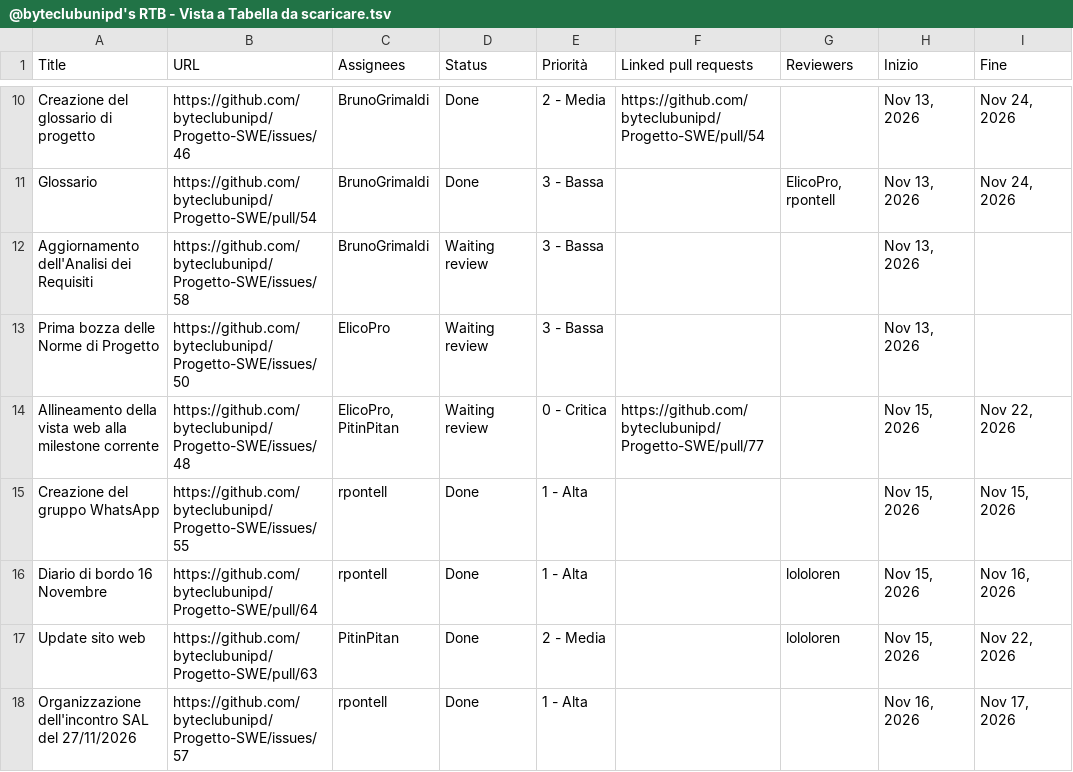
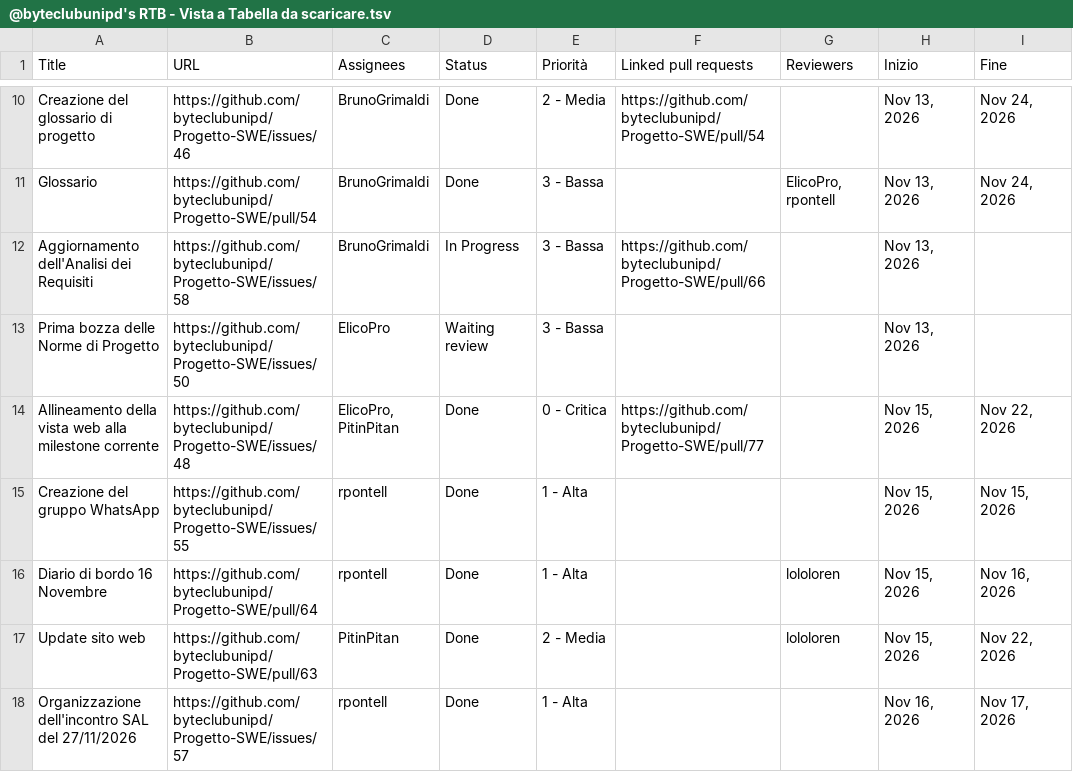
Before and after one commit to byteclubunipd/Progetto-SWE, a TSV file: docs/3_RTB/Documenti_esterni/Piano_di_progetto/@byteclubunipd's RTB - Vista a Tabella da scaricare.tsv, drawn as a sheet; only a part is shown, gaps mark what is left out; the diff covers the shown part only; the diff names each change by its address in the sheet, - before the commit and + after, or states it on an @@ line.

```diff
--- a/docs/3_RTB/Documenti_esterni/Piano_di_progetto/@byteclubunipd's RTB - Vista a Tabella da scaricare.tsv
+++ b/docs/3_RTB/Documenti_esterni/Piano_di_progetto/@byteclubunipd's RTB - Vista a Tabella da scaricare.tsv
-D12 (Status): Waiting review
+D12 (Status): In Progress
-F12 (Linked pull requests): (empty)
+F12 (Linked pull requests): https://github.com/byteclubunipd/Progetto-SWE/pull/66
-D14 (Status): Waiting review
+D14 (Status): Done
```
Also changed, not shown: 6 added rows, 3 removed rows and 16 edited cells elsewhere in this file, 8 other files.
